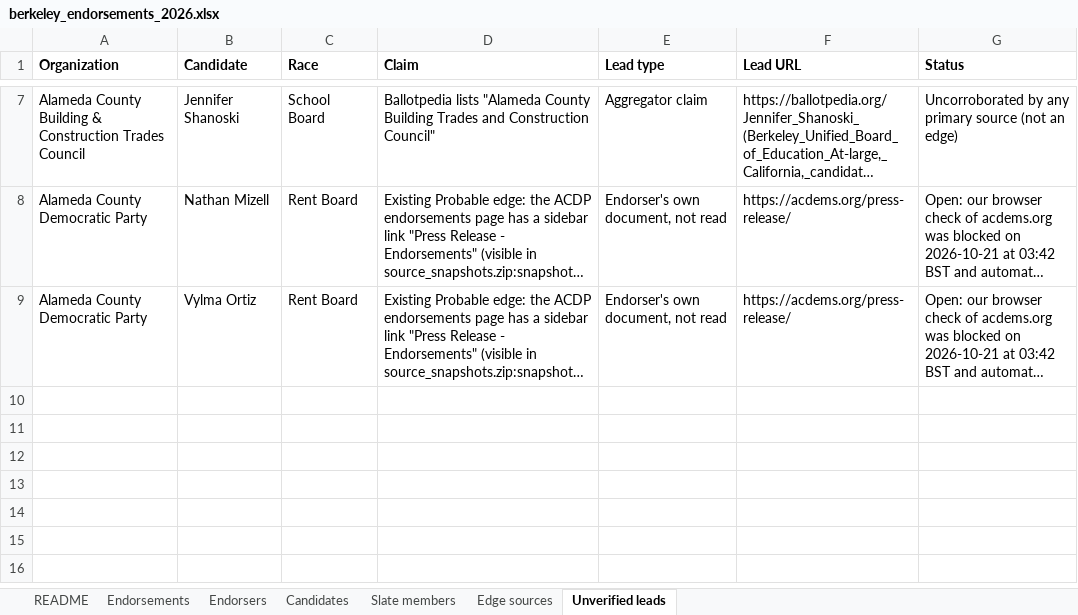
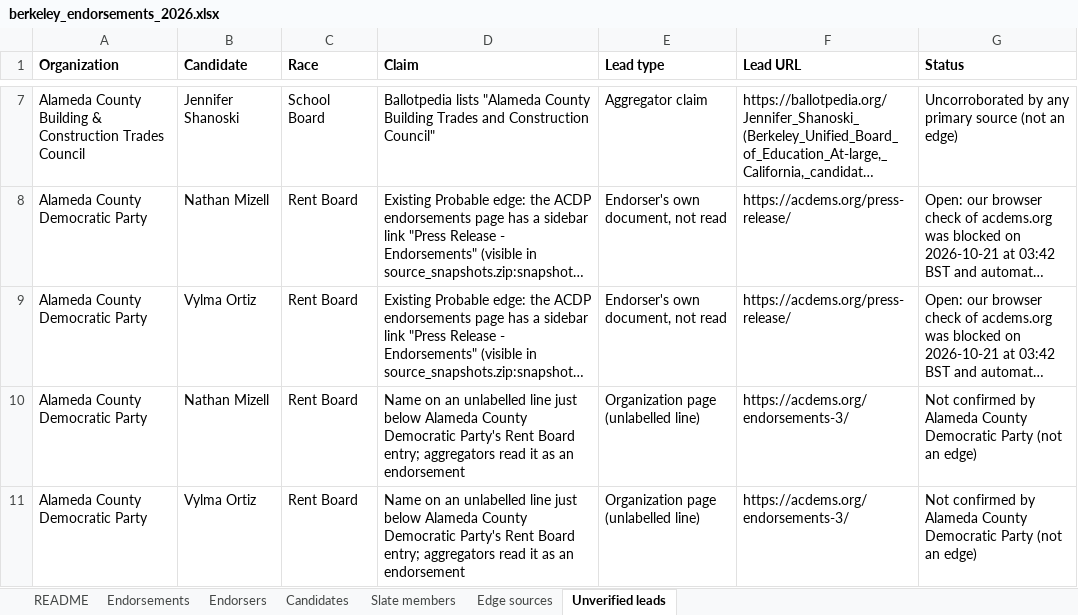
Before and after one commit to rexheng/nganalysis, an Excel workbook: public/data/berkeley_endorsements_2026.xlsx, sheet Unverified leads, drawn as a sheet; only a part is shown, gaps mark what is left out; long unchanged cells end in …; values as stored, in another font and other column widths than the file's, no borders; the diff names each change by its address in the sheet, - before the commit and + after, or states it on an @@ line.

Commit message:
Redesign node panel and citations; drop probable edges and bridge metric
- Panel leads with who endorses whom: count banner, key endorsers by type with
  descriptions, collapsible groups, compact list of everyone else
- Numbered references (one per source document) with superscript markers; shared
  source cited once in the banner; full References section on /findings/
- Stronger selection: halo, dimmed graph, only the selected node's edges drawn
- Network comparison moved to the panel bottom in plain words; betweenness removed
- ACDP Mizell/Ortiz (probable) moved to unverified_leads; analysis on confirmed data only
- Remove cross-coalition bridge metric, Bridges view, rings and toggles
- Build fails if any edge lacks a dated source; avatar support (initials fallback)

```diff
--- a/public/data/berkeley_endorsements_2026.xlsx (sheet Unverified leads)
+++ b/public/data/berkeley_endorsements_2026.xlsx (sheet Unverified leads)
+row 10: Alameda County Democratic Party | Nathan Mizell | Rent Board | Name on an unlabelled line just below Alameda County Democratic Party's Rent Board entry; aggregators read it as an endorsement | Organization page (unlabelled line) | https://acdems.org/endorsements-3/ | Not confirmed by Alameda County Democratic Party (not an edge)
+row 11: Alameda County Democratic Party | Vylma Ortiz | Rent Board | Name on an unlabelled line just below Alameda County Democratic Party's Rent Board entry; aggregators read it as an endorsement | Organization page (unlabelled line) | https://acdems.org/endorsements-3/ | Not confirmed by Alameda County Democratic Party (not an edge)
```
Also changed, not shown: sheet Edge sources, sheet Endorsements, sheet Candidates, sheet Endorsers, sheet README, 21 other files.
